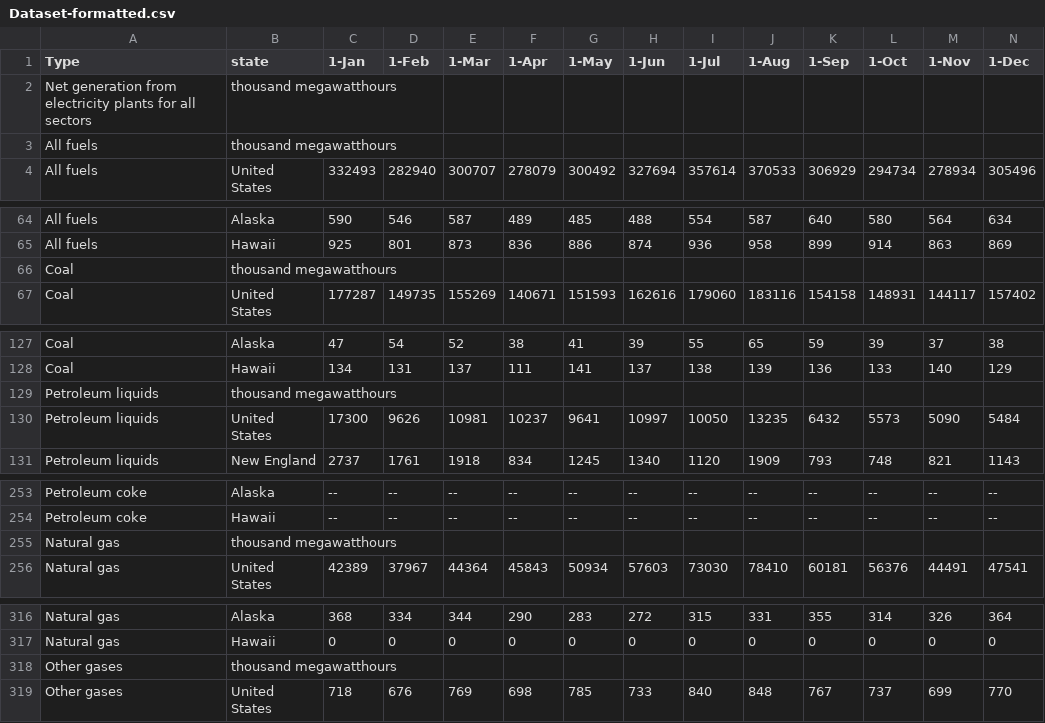
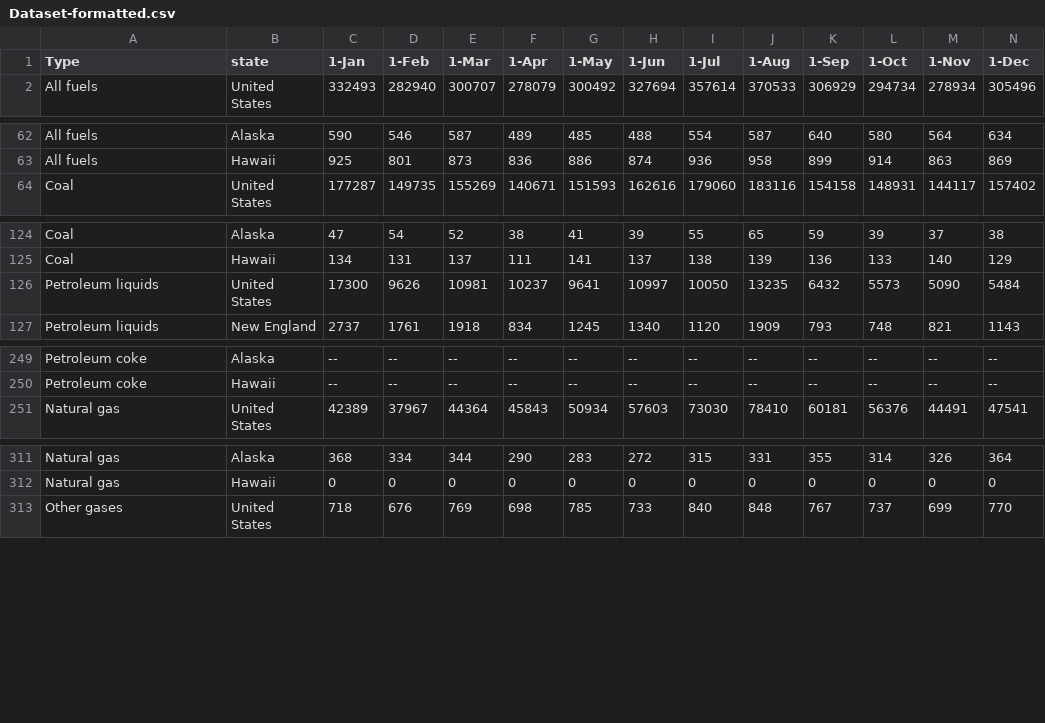
Before and after one commit to JeyRathnam/ElecStat, a CSV file: Dataset-formatted.csv, drawn as a sheet; only a part is shown, gaps mark what is left out; rows hold the shown columns only; the diff covers the shown part only; the diff names each change by its address in the sheet, - before the commit and + after, or states it on an @@ line.

Commit message:
filter data to year and month

```diff
--- a/Dataset-formatted.csv
+++ b/Dataset-formatted.csv
-row 2: Net generation from electricity plants for all sectors | thousand megawatthours
-row 3: All fuels | thousand megawatthours
-row 66: Coal | thousand megawatthours
-row 129: Petroleum liquids | thousand megawatthours
-row 255: Natural gas | thousand megawatthours
-row 318: Other gases | thousand megawatthours
```
Also changed, not shown: 8 removed rows elsewhere in this file, 1 other file.
